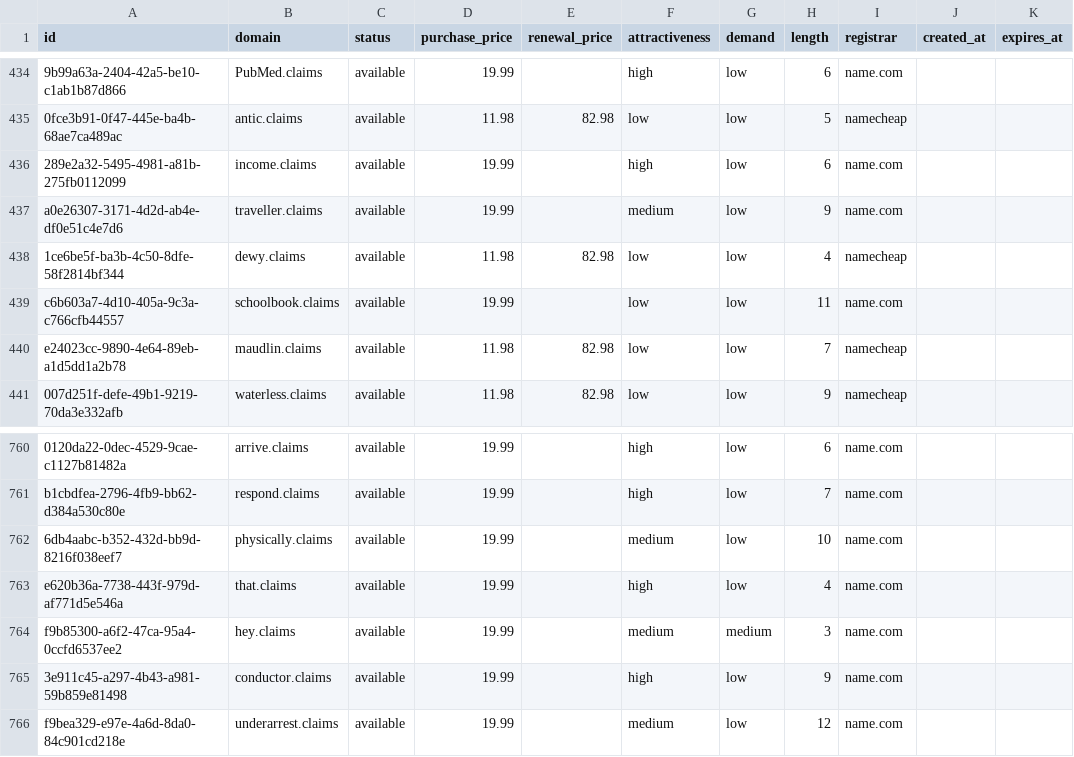
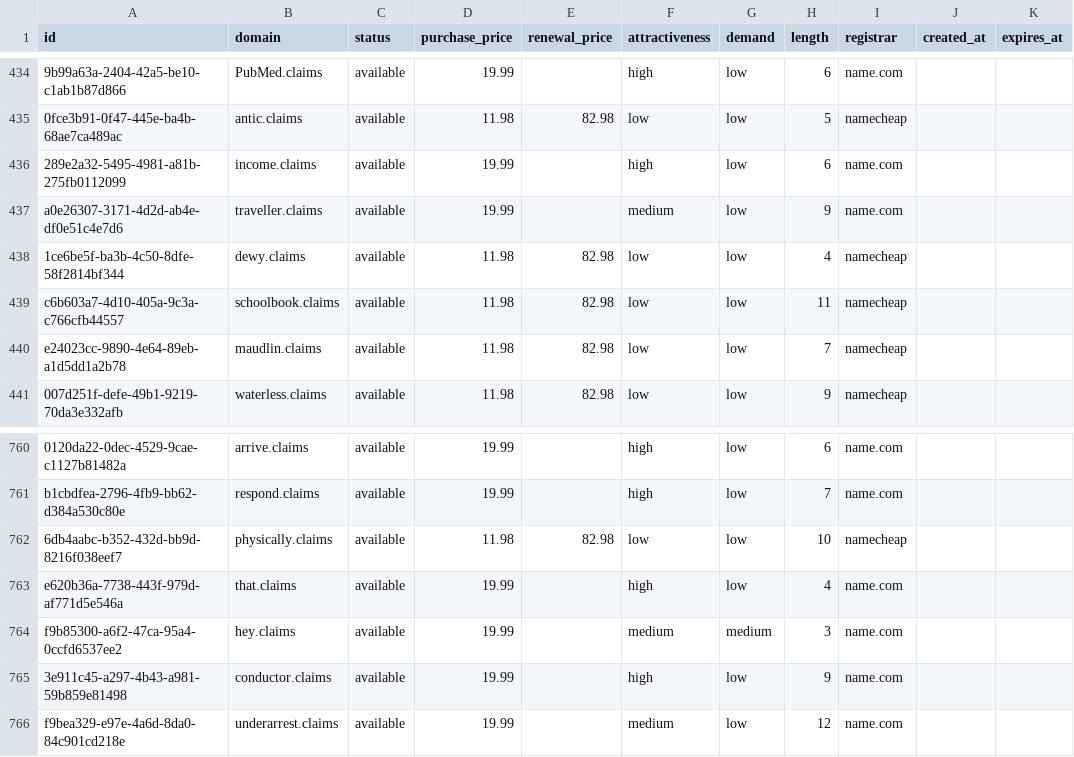
Before and after one commit to UniqueDomains/claims-oneword-domains, a CSV file: claims.csv, drawn as a sheet; only a part is shown, gaps mark what is left out; the diff names each change by its address in the sheet, - before the commit and + after, or states it on an @@ line.

Commit message:
Domains update

```diff
--- a/claims.csv
+++ b/claims.csv
-D439 (purchase_price): 19.99
+D439 (purchase_price): 11.98
-E439 (renewal_price): (empty)
+E439 (renewal_price): 82.98
-I439 (registrar): name.com
+I439 (registrar): namecheap
-D762 (purchase_price): 19.99
+D762 (purchase_price): 11.98
-E762 (renewal_price): (empty)
+E762 (renewal_price): 82.98
-F762 (attractiveness): medium
+F762 (attractiveness): low
-I762 (registrar): name.com
+I762 (registrar): namecheap
```
Also changed, not shown: 4 other files.
